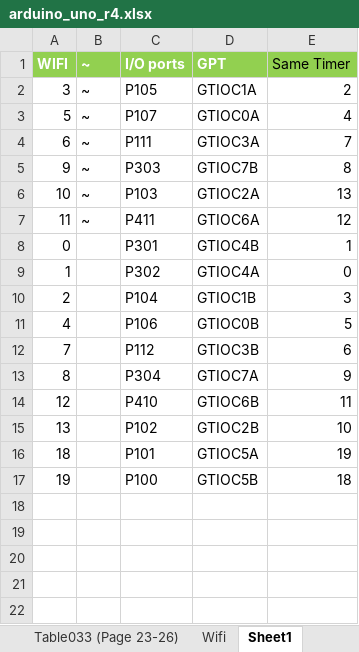
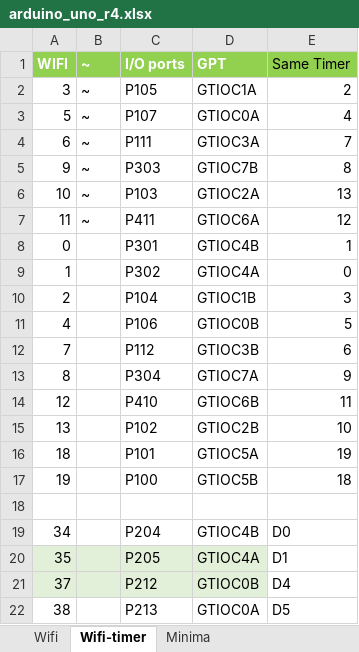
Before and after one commit to KurtE/UNOR4-stuff, an Excel workbook: arduino_uno_r4.xlsx, sheet Wifi-timer, drawn as a sheet; values as stored, in another font and other column widths than the file's, no borders; table styles not drawn; the diff names each change by its address in the sheet, - before the commit and + after, or states it on an @@ line.

```diff
--- a/arduino_uno_r4.xlsx (sheet Wifi-timer)
+++ b/arduino_uno_r4.xlsx (sheet Wifi-timer)
-sheet tab: Sheet1
+sheet tab: Wifi-timer
+row 18: (empty)
+row 19: 34 |  | P204 | GTIOC4B | D0
+row 20: 35 |  | P205 | GTIOC4A | D1
+row 21: 37 |  | P212 | GTIOC0B | D4
+row 22: 38 |  | P213 | GTIOC0A | D5
```
Also changed, not shown: sheet Minima, 5 other files.
